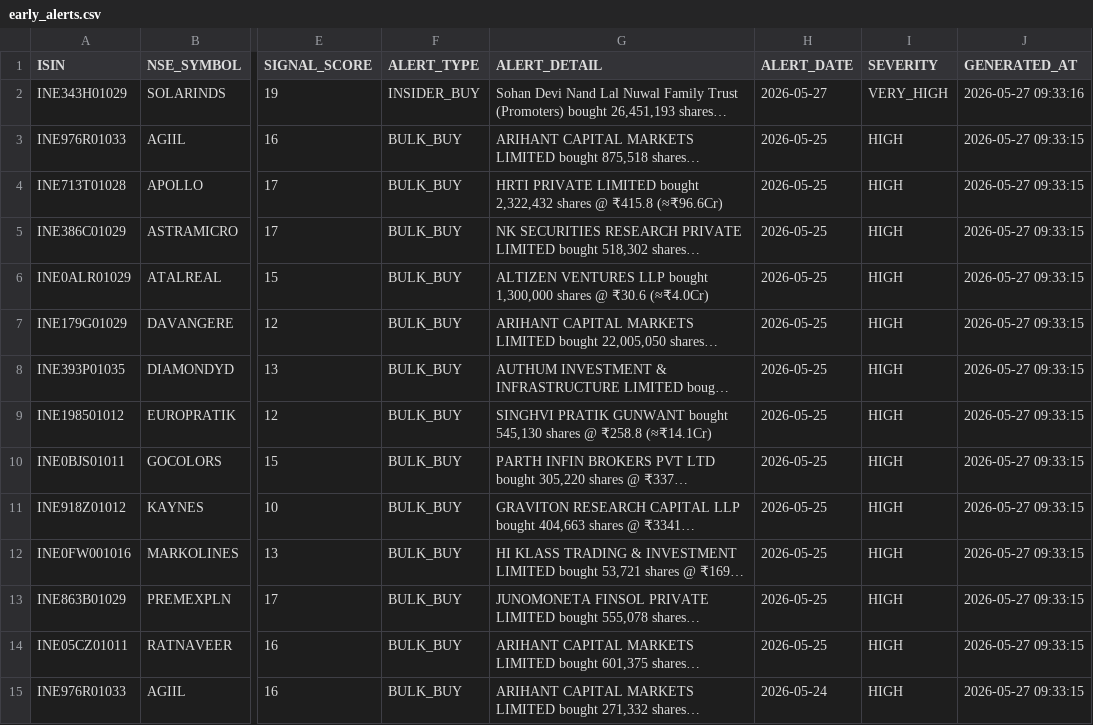
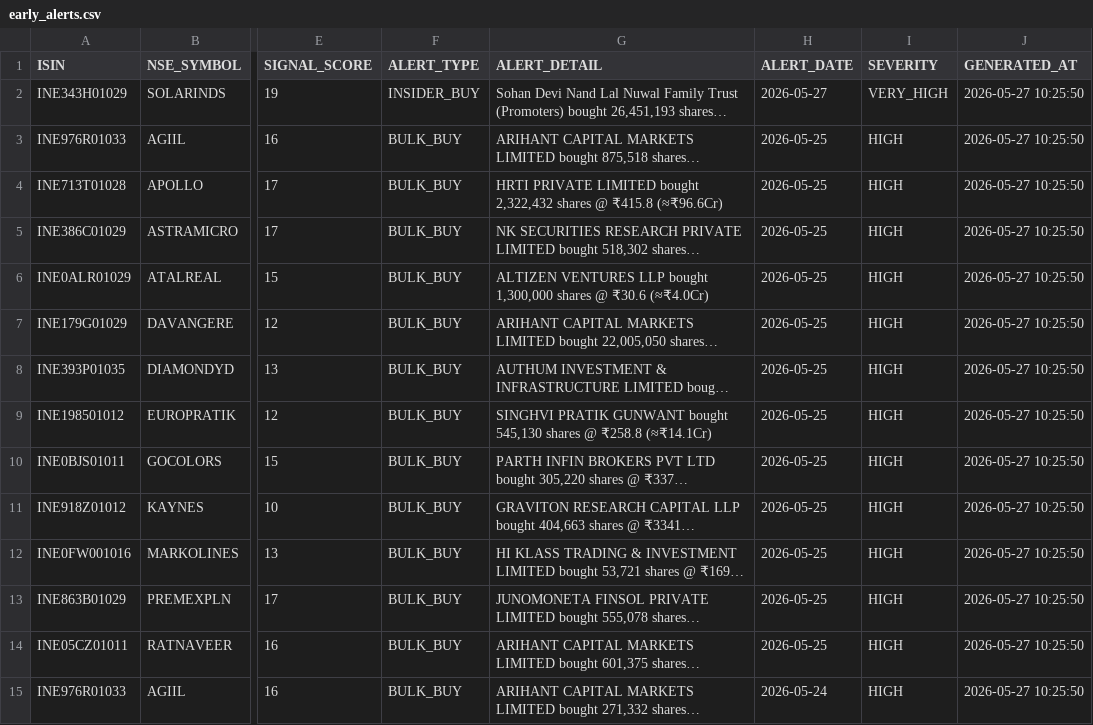
Before and after one commit to rajkshroff/multibagger-alerts, a CSV file: early_alerts.csv, drawn as a sheet; only a part is shown, gaps mark what is left out; long unchanged cells end in …; the diff covers the shown part only; the diff names each change by its address in the sheet, - before the commit and + after, or states it on an @@ line.

Commit message:
engine: update scores --27-05-2026 10:25

```diff
--- a/early_alerts.csv
+++ b/early_alerts.csv
-J2 (GENERATED_AT): 2026-05-27 09:33:16
+J2 (GENERATED_AT): 2026-05-27 10:25:50
-J3:J15 (GENERATED_AT): 2026-05-27 09:33:15
+J3:J15 (GENERATED_AT): 2026-05-27 10:25:50
```
Also changed, not shown: 28 edited cells elsewhere in this file, event_pulse_signals.csv, portfolio_layer.csv, 2 other files.
